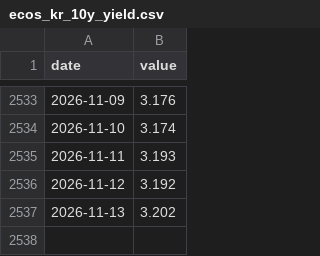
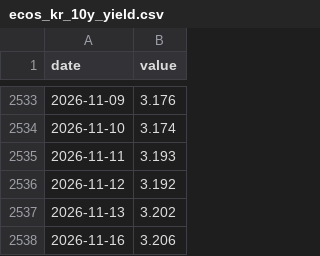
Before and after one commit to stevekoo-ai/Repo_name, a CSV file: data/normalized/ecos_kr_10y_yield.csv, drawn as a sheet; only a part is shown, gaps mark what is left out; the diff names each change by its address in the sheet, - before the commit and + after, or states it on an @@ line.

```diff
--- a/data/normalized/ecos_kr_10y_yield.csv
+++ b/data/normalized/ecos_kr_10y_yield.csv
+row 2538: 2026-11-16 | 3.206
```
Also changed, not shown: data/normalized/ecos_usdkrw.csv, data/normalized/fred_hy_oas.csv, 11 other files.
